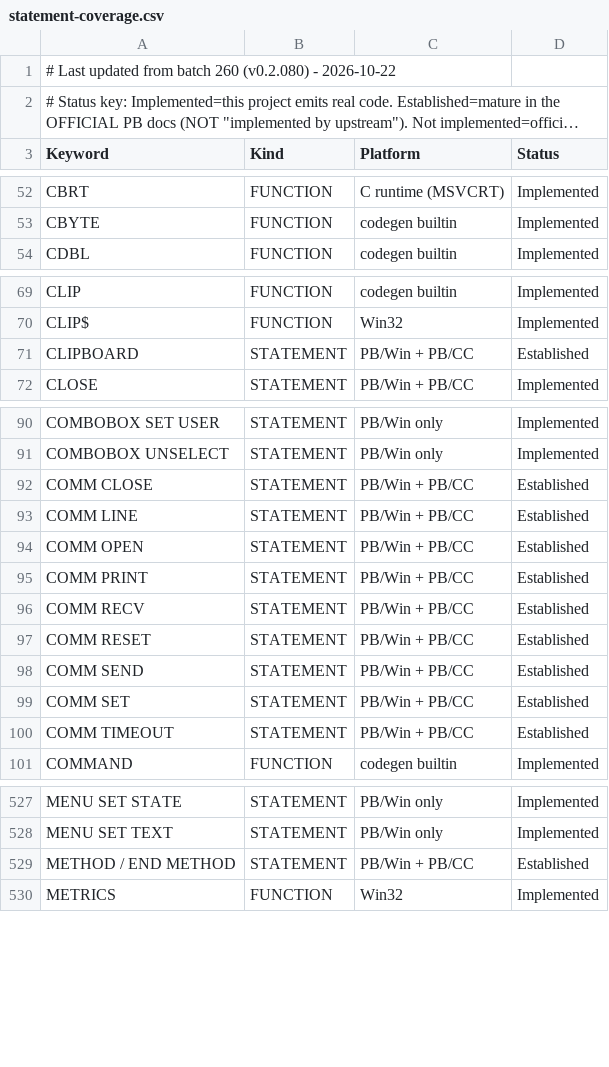
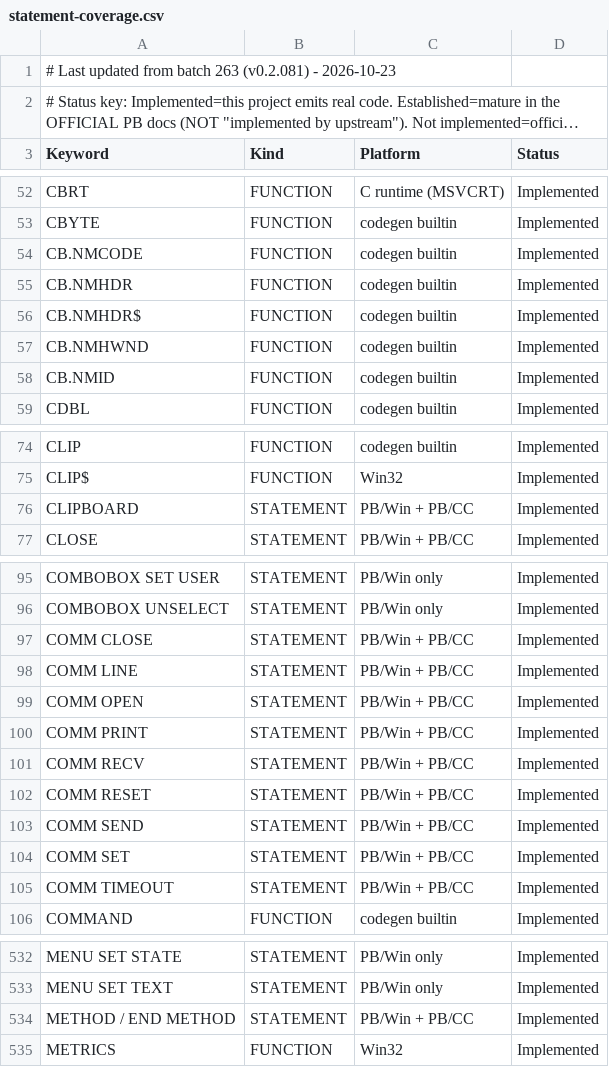
Before and after one commit to hanlokesu/PB64Basic, a CSV file: docs/statement-coverage.csv, drawn as a sheet; only a part is shown, gaps mark what is left out; long unchanged cells end in …; addresses are those after the commit; the diff names each change by its address in the sheet, - before the commit and + after, or states it on an @@ line.

Commit message:
batch263: coverage docs sync to v0.2.081 + batch263_test example

```diff
--- a/docs/statement-coverage.csv
+++ b/docs/statement-coverage.csv
-A1 (Keyword): …from batch 260 (v0.2.080) - 2026-10-22
+A1 (Keyword): …from batch 263 (v0.2.081) - 2026-10-23
+row 54: CB.NMCODE | FUNCTION | codegen builtin | Implemented
+row 55: CB.NMHDR | FUNCTION | codegen builtin | Implemented
+row 56: CB.NMHDR$ | FUNCTION | codegen builtin | Implemented
+row 57: CB.NMHWND | FUNCTION | codegen builtin | Implemented
+row 58: CB.NMID | FUNCTION | codegen builtin | Implemented
-D76 (Status): Established
+D76 (Status): Implemented
-D97:D105 (Status): Established
+D97:D105 (Status): Implemented
-D534 (Status): Established
+D534 (Status): Implemented
```
Also changed, not shown: 3 other files.
